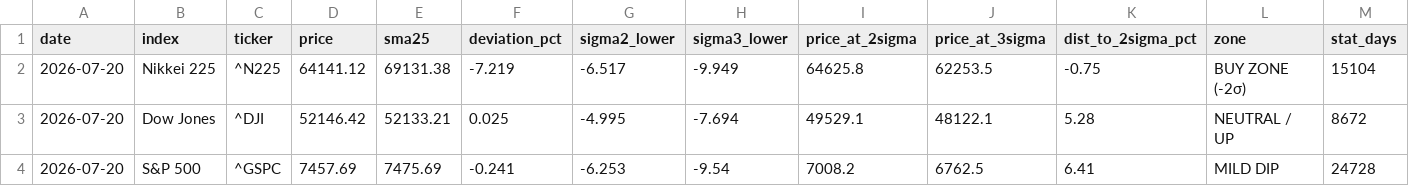
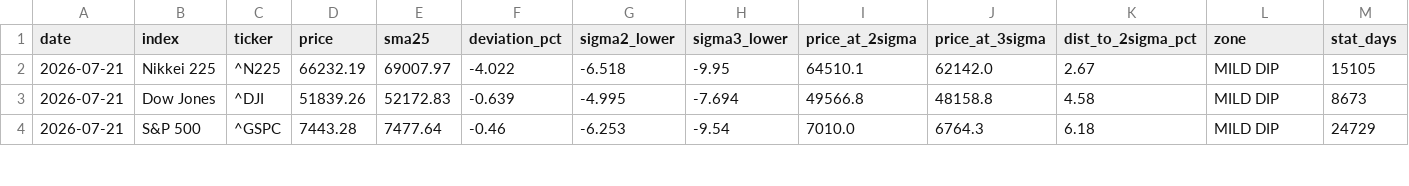
Before and after one commit to kanemotokaneya/nikkei225-screener, a CSV file: output/deviation_snapshot.csv, drawn as a sheet; only a part is shown; the diff covers the shown part only.

```diff
--- a/output/deviation_snapshot.csv
+++ b/output/deviation_snapshot.csv
@@ -1,4 +1,4 @@
 date,index,ticker,price,sma25,deviation_pct,sigma2_lower,sigma3_lower,price_at_2sigma,price_at_3sigma,dist_to_2sigma_pct,zone,stat_days
-2026-07-20,Nikkei 225,^N225,64141.12,69131.38,-7.219,-6.517,-9.949,64625.8,62253.5,-0.75,BUY ZONE (-2σ),15104
-2026-07-20,Dow Jones,^DJI,52146.42,52133.21,0.025,-4.995,-7.694,49529.1,48122.1,5.28,NEUTRAL / UP,8672
-2026-07-20,S&P 500,^GSPC,7457.69,7475.69,-0.241,-6.253,-9.54,7008.2,6762.5,6.41,MILD DIP,24728
+2026-07-21,Nikkei 225,^N225,66232.19,69007.97,-4.022,-6.518,-9.95,64510.1,62142.0,2.67,MILD DIP,15105
+2026-07-21,Dow Jones,^DJI,51839.26,52172.83,-0.639,-4.995,-7.694,49566.8,48158.8,4.58,MILD DIP,8673
+2026-07-21,S&P 500,^GSPC,7443.28,7477.64,-0.46,-6.253,-9.54,7010.0,6764.3,6.18,MILD DIP,24729
```
Also changed, not shown: 20 edited cells elsewhere in this file, 3 other files.
